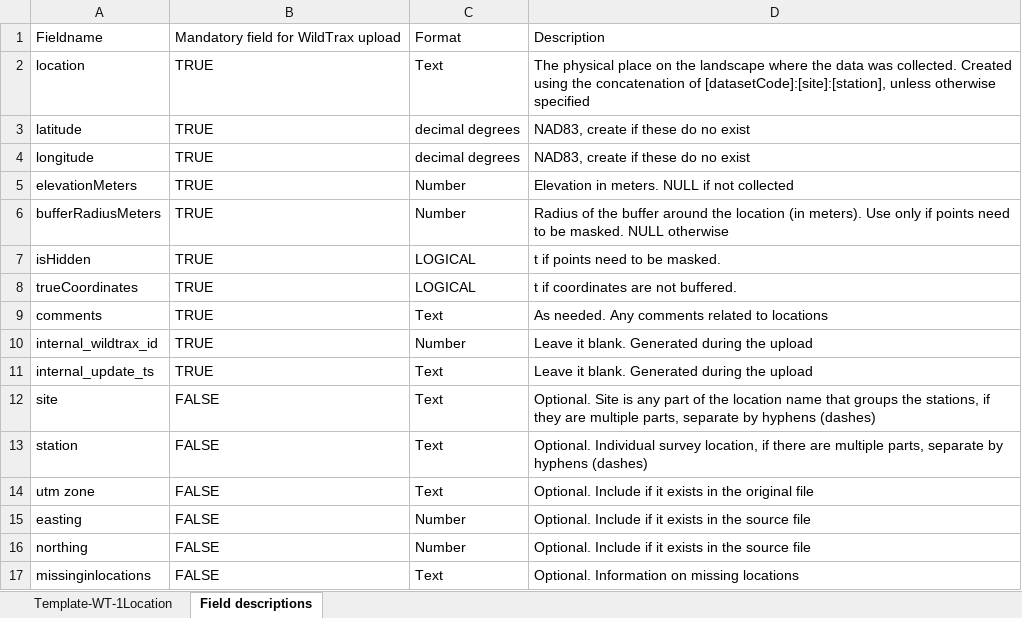
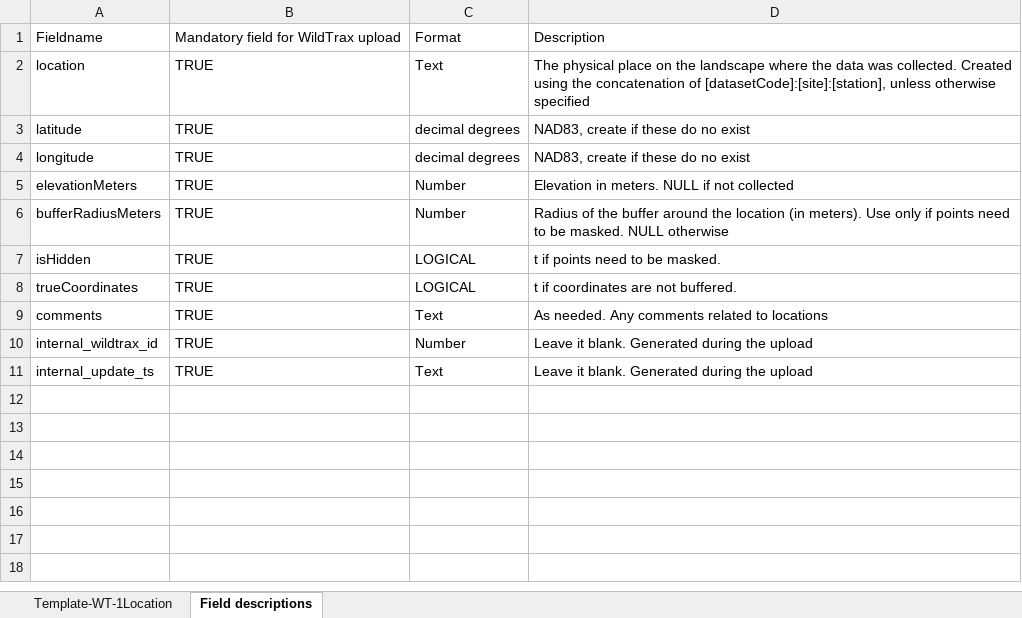
Before and after one commit to borealbirds/WildTrax-dataHarmonization, an Excel workbook: template/Template-WT-1Location.xlsx, sheet Field descriptions, drawn as a sheet; values as stored, in another font and other column widths than the file's, no borders; the diff names each change by its address in the sheet, - before the commit and + after, or states it on an @@ line.

```diff
--- a/template/Template-WT-1Location.xlsx (sheet Field descriptions)
+++ b/template/Template-WT-1Location.xlsx (sheet Field descriptions)
-row 12: site | FALSE | Text | Optional. Site is any part of the location name that groups the stations, if they are multiple parts, separate by hyphens (dashes)
-row 13: station | FALSE | Text | Optional. Individual survey location, if there are multiple parts, separate by hyphens (dashes)
-row 14: utm zone | FALSE | Text | Optional. Include if it exists in the original file
-row 15: easting | FALSE | Number | Optional. Include if it exists in the source file
-row 16: northing | FALSE | Number | Optional. Include if it exists in the source file
-row 17: missinginlocations | FALSE | Text | Optional. Information on missing locations
```
Also changed, not shown: sheet Template-WT-1Location, template/Template-WT-2Visit.xlsx, template/Template-WT-3Surveys.xlsx, 1 other file.
